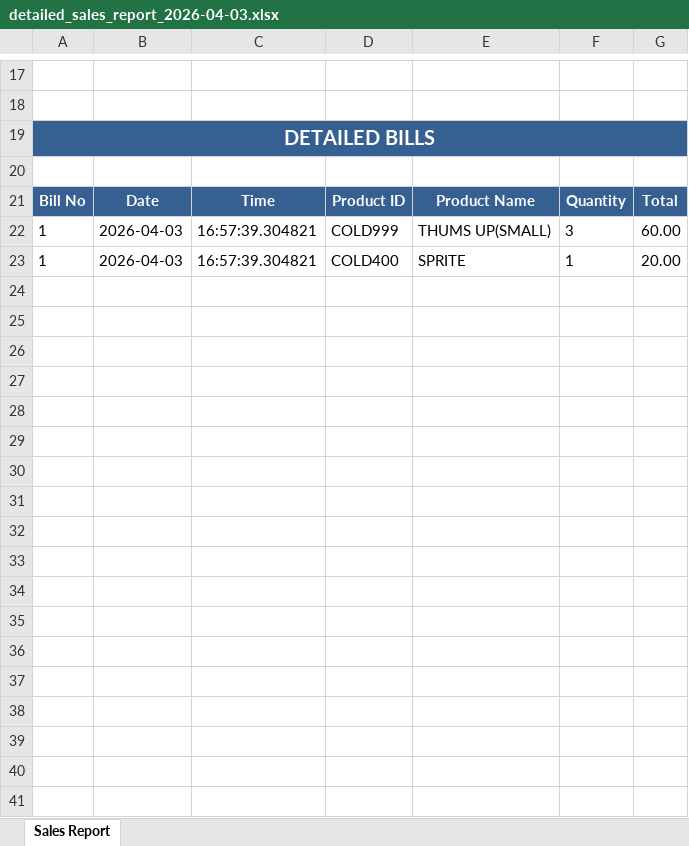
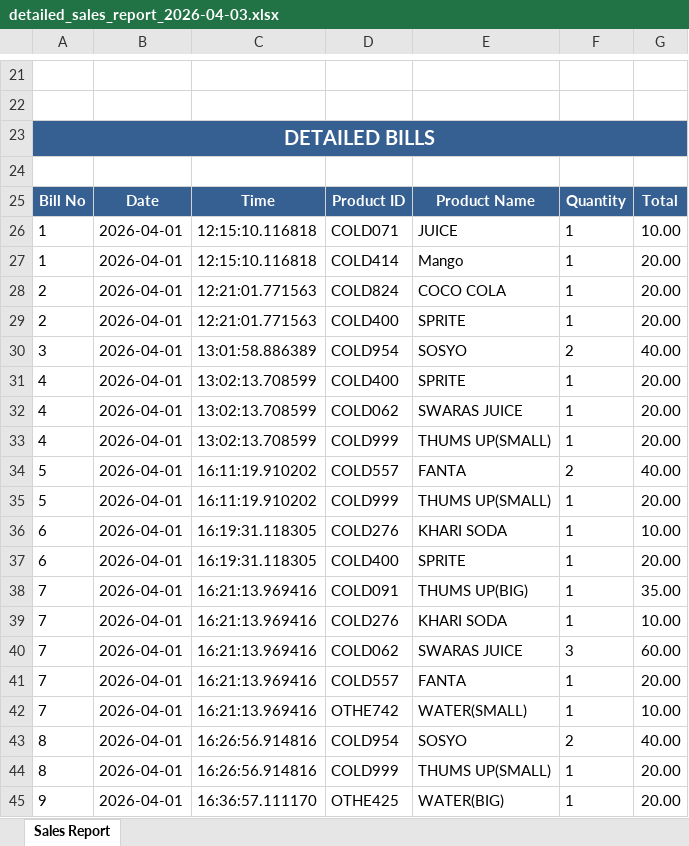
Before and after one commit to DhruvGohel46/Product_Sales_Mangment, an Excel workbook: backend/data/exports/detailed_sales_report_2026-04-03.xlsx, sheet Sales Report, drawn as a sheet; only a part is shown, gaps mark what is left out; values as stored, in another font and other column widths than the file's, no borders; addresses are those after the commit; the diff covers the shown part only; the diff names each change by its address in the sheet, - before the commit and + after, or states it on an @@ line.

```diff
--- a/backend/data/exports/detailed_sales_report_2026-04-03.xlsx (sheet Sales Report)
+++ b/backend/data/exports/detailed_sales_report_2026-04-03.xlsx (sheet Sales Report)
-B26:B27: 2026-04-03
+B26:B27: 2026-04-01
-C26:C27: 16:57:39.304821
+C26:C27: 12:15:10.116818
-D26: COLD999
+D26: COLD071
-E26: THUMS UP(SMALL)
+E26: JUICE
-F26: 3
+F26: 1
-G26: 60.00
+G26: 10.00
-D27: COLD400
+D27: COLD414
-E27: SPRITE
+E27: Mango
+row 28: 2 | 2026-04-01 | 12:21:01.771563 | COLD824 | COCO COLA | 1 | 20.00
+row 29: 2 | 2026-04-01 | 12:21:01.771563 | COLD400 | SPRITE | 1 | 20.00
+row 30: 3 | 2026-04-01 | 13:01:58.886389 | COLD954 | SOSYO | 2 | 40.00
+row 31: 4 | 2026-04-01 | 13:02:13.708599 | COLD400 | SPRITE | 1 | 20.00
+row 32: 4 | 2026-04-01 | 13:02:13.708599 | COLD062 | SWARAS JUICE | 1 | 20.00
+row 33: 4 | 2026-04-01 | 13:02:13.708599 | COLD999 | THUMS UP(SMALL) | 1 | 20.00
+row 34: 5 | 2026-04-01 | 16:11:19.910202 | COLD557 | FANTA | 2 | 40.00
+row 35: 5 | 2026-04-01 | 16:11:19.910202 | COLD999 | THUMS UP(SMALL) | 1 | 20.00
+row 36: 6 | 2026-04-01 | 16:19:31.118305 | COLD276 | KHARI SODA | 1 | 10.00
+row 37: 6 | 2026-04-01 | 16:19:31.118305 | COLD400 | SPRITE | 1 | 20.00
+row 38: 7 | 2026-04-01 | 16:21:13.969416 | COLD091 | THUMS UP(BIG) | 1 | 35.00
+row 39: 7 | 2026-04-01 | 16:21:13.969416 | COLD276 | KHARI SODA | 1 | 10.00
+row 40: 7 | 2026-04-01 | 16:21:13.969416 | COLD062 | SWARAS JUICE | 3 | 60.00
+row 41: 7 | 2026-04-01 | 16:21:13.969416 | COLD557 | FANTA | 1 | 20.00
+row 42: 7 | 2026-04-01 | 16:21:13.969416 | OTHE742 | WATER(SMALL) | 1 | 10.00
+row 43: 8 | 2026-04-01 | 16:26:56.914816 | COLD954 | SOSYO | 2 | 40.00
+row 44: 8 | 2026-04-01 | 16:26:56.914816 | COLD999 | THUMS UP(SMALL) | 1 | 20.00
+row 45: 9 | 2026-04-01 | 16:36:57.111170 | OTHE425 | WATER(BIG) | 1 | 20.00
```
Also changed, not shown: 22 added rows and 6 edited cells elsewhere in this sheet, 1 other file.
